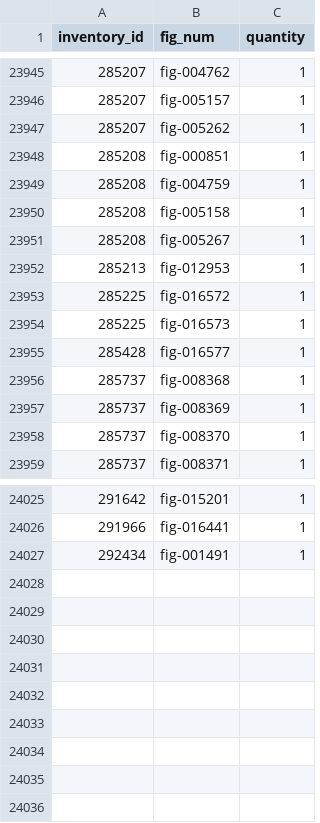
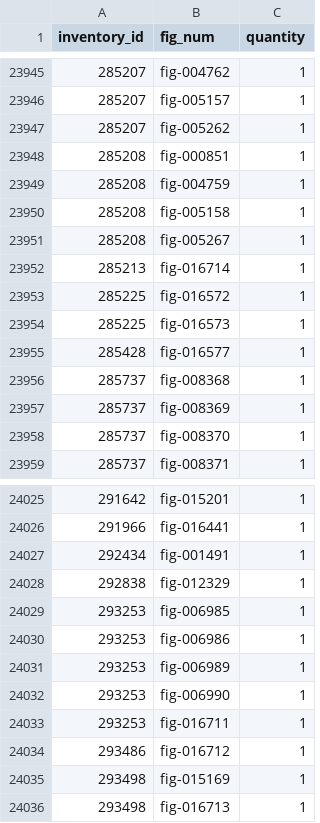
Before and after one commit to Zeka3535/LEGO-Part-Catalog, a CSV file: Data/inventory_minifigs.csv, drawn as a sheet; only a part is shown, gaps mark what is left out.

```diff
--- a/Data/inventory_minifigs.csv
+++ b/Data/inventory_minifigs.csv
@@ -23951,3 +23951,3 @@ inventory_id,fig_num,quantity
 285208,fig-005267,1
-285213,fig-012953,1
+285213,fig-016714,1
 285225,fig-016572,1
@@ -24027 +24027,10 @@ inventory_id,fig_num,quantity
 292434,fig-001491,1
+292838,fig-012329,1
+293253,fig-006985,1
+293253,fig-006986,1
+293253,fig-006989,1
+293253,fig-006990,1
+293253,fig-016711,1
+293486,fig-016712,1
+293498,fig-015169,1
+293498,fig-016713,1
```
Also changed, not shown: Data/colors.csv, Data/inventories.csv, 5 other files.
